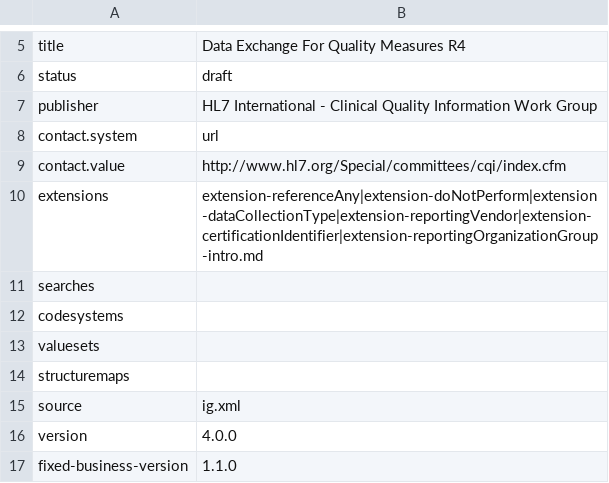
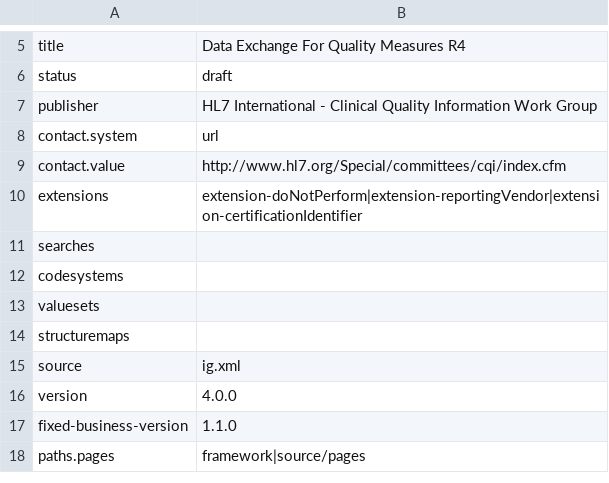
Before and after one commit to HL7/davinci-deqm, a CSV file: definitions.csv, drawn as a sheet; only a part is shown, gaps mark what is left out; the shorter side is filled out with more unchanged rows.

```diff
--- a/definitions.csv
+++ b/definitions.csv
@@ -9,3 +9,3 @@ contact.system,url
 contact.value,http://www.hl7.org/Special/committees/cqi/index.cfm
-extensions,extension-referenceAny|extension-doNotPerform|extension-dataCollectionType|extension-reportingVendor|extension-certificationIdentifier|extension-reportingOrganizationGroup-intro.md
+extensions,extension-doNotPerform|extension-reportingVendor|extension-certificationIdentifier
 searches,
```
Also changed, not shown: 47 other files.
